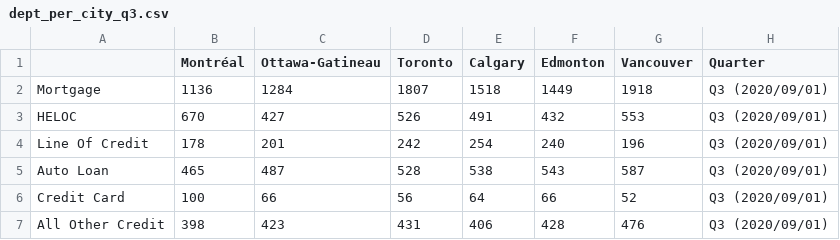
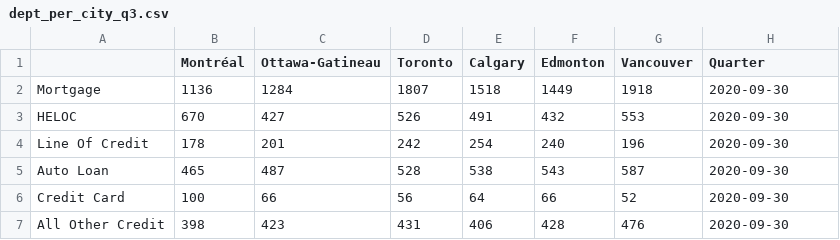
Before and after one commit to GuiBibeau/covid-data-science, a CSV file: data/processed/dept_per_city_q3.csv, drawn as a sheet.

```diff
--- a/data/processed/dept_per_city_q3.csv
+++ b/data/processed/dept_per_city_q3.csv
@@ -1,7 +1,7 @@
 ,Montréal,Ottawa-Gatineau,Toronto,Calgary,Edmonton,Vancouver,Quarter
-Mortgage,1136,1284,1807,1518,1449,1918,Q3 (2020/09/01)
-HELOC,670,427,526,491,432,553,Q3 (2020/09/01)
-Line Of Credit,178,201,242,254,240,196,Q3 (2020/09/01)
-Auto Loan,465,487,528,538,543,587,Q3 (2020/09/01)
-Credit Card,100,66,56,64,66,52,Q3 (2020/09/01)
-All Other Credit,398,423,431,406,428,476,Q3 (2020/09/01)
+Mortgage,1136,1284,1807,1518,1449,1918,2020-09-30
+HELOC,670,427,526,491,432,553,2020-09-30
+Line Of Credit,178,201,242,254,240,196,2020-09-30
+Auto Loan,465,487,528,538,543,587,2020-09-30
+Credit Card,100,66,56,64,66,52,2020-09-30
+All Other Credit,398,423,431,406,428,476,2020-09-30
```
Also changed, not shown: data/processed/avg_credit_final.csv, data/processed/dept_per_city_q1.csv, 3 other files.
